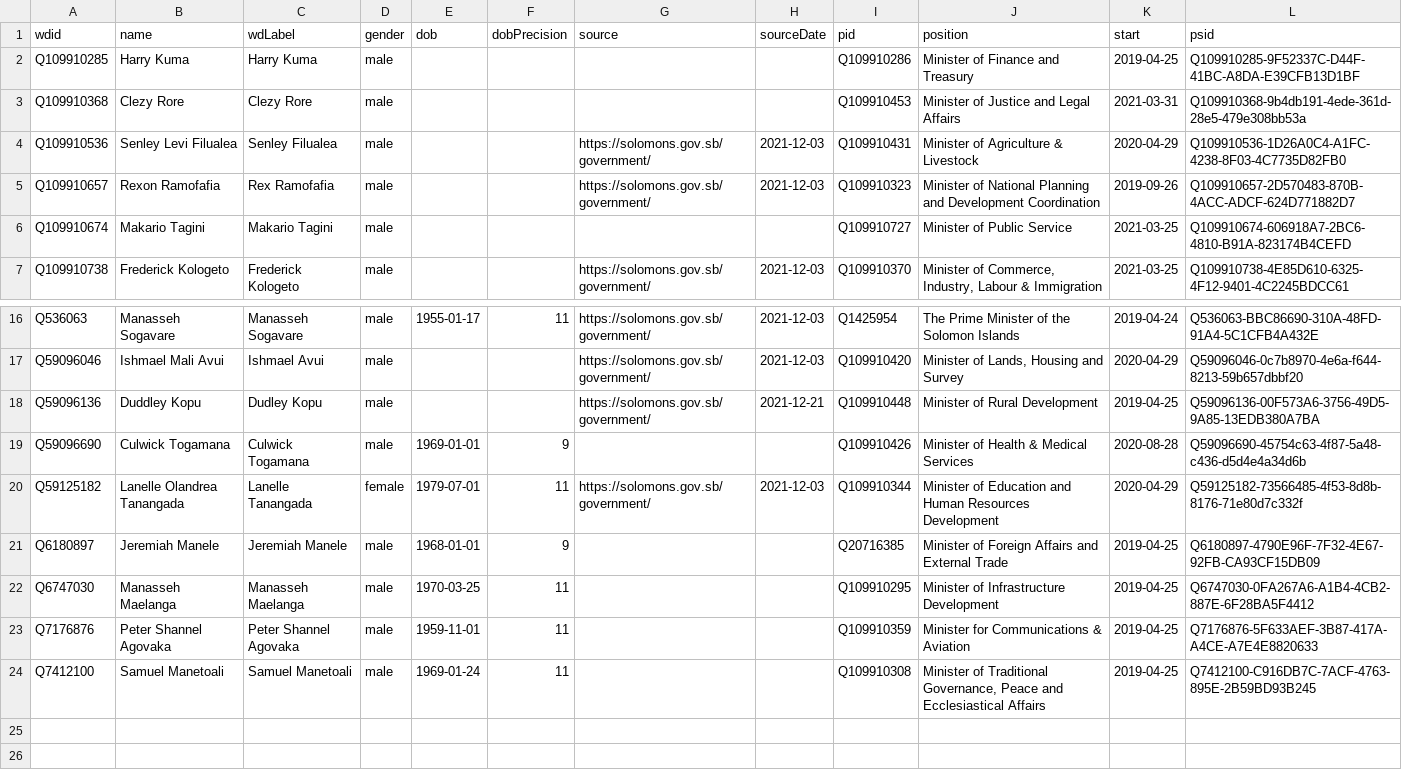
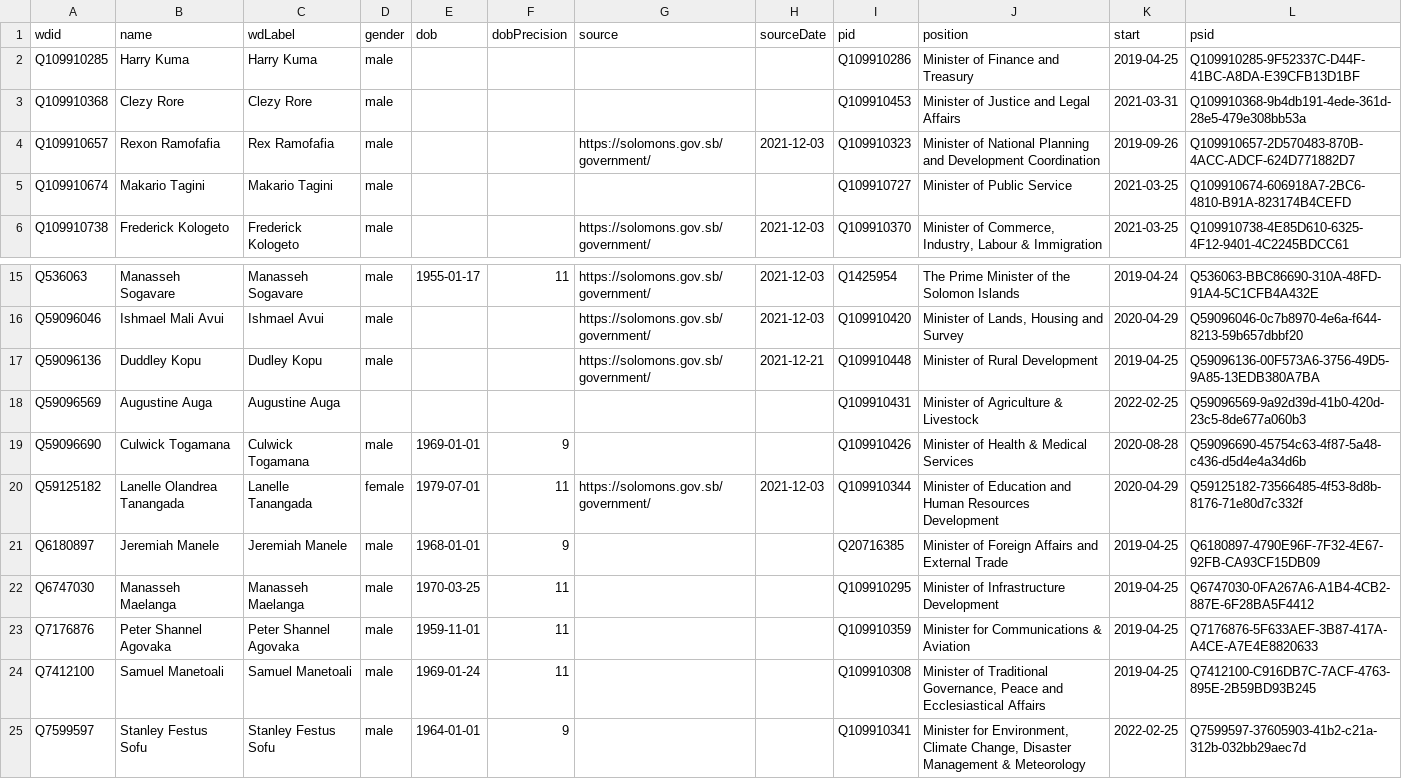
Before and after one commit to every-politician-scrapers/solomons-ministers, a CSV file: data/wikidata.csv, drawn as a sheet; only a part is shown, gaps mark what is left out; removed rows and columns are numbered as before the commit, all else as after; the diff names each change by its address in the sheet, - before the commit and + after, or states it on an @@ line.

Commit message:
Compare external sources to Wikidata

```diff
--- a/data/wikidata.csv
+++ b/data/wikidata.csv
-row 4: Q109910536 | Senley Levi Filualea | Senley Filualea | male |  |  | https://solomons.gov.sb/government/ | 2021-12-03 | Q109910431 | Minister of Agriculture & Livestock | 2020-04-29 | Q109910536-1D26A0C4-A1FC-4238-8F03-4C7735D82FB0
+row 18: Q59096569 | Augustine Auga | Augustine Auga |  |  |  |  |  | Q109910431 | Minister of Agriculture & Livestock | 2022-02-25 | Q59096569-9a92d39d-41b0-420d-23c5-8de677a060b3
+row 25: Q7599597 | Stanley Festus Sofu | Stanley Festus Sofu | male | 1964-01-01 | 9 |  |  | Q109910341 | Minister for Environment, Climate Change, Disaster Management & Meteorology | 2022-02-25 | Q7599597-37605903-41b2-c21a-312b-032bb29aec7d
```
Also changed, not shown: data/diff.csv, data/official.csv.
